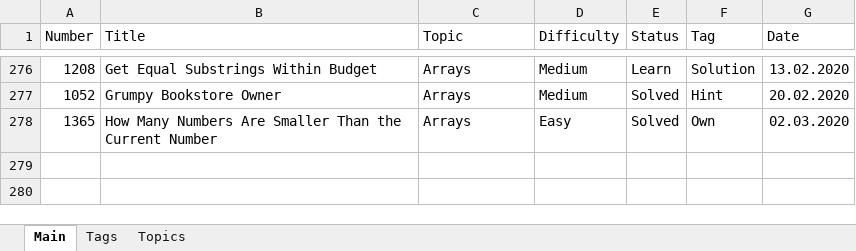
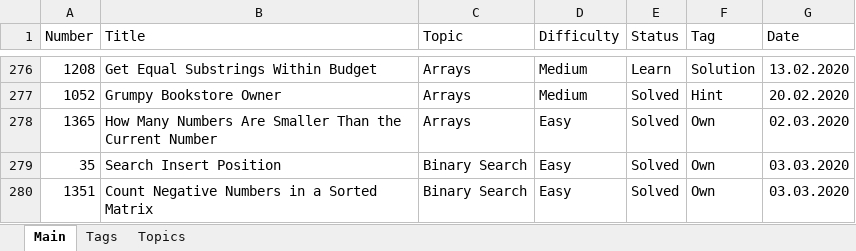
Before and after one commit to Bekaryss/LeetCode-Old, an Excel workbook: Interview preparation 2019-2020.xlsx, sheet Main, drawn as a sheet; only a part is shown, gaps mark what is left out; values as stored, in another font and other column widths than the file's, no borders; table styles not drawn; the diff names each change by its address in the sheet, - before the commit and + after, or states it on an @@ line.

```diff
--- a/Interview preparation 2019-2020.xlsx (sheet Main)
+++ b/Interview preparation 2019-2020.xlsx (sheet Main)
+row 279: 35 | Search Insert Position | Binary Search | Easy | Solved | Own | 03.03.2020
+row 280: 1351 | Count Negative Numbers in a Sorted Matrix | Binary Search | Easy | Solved | Own | 03.03.2020
```
Also changed, not shown: 8 other files.
